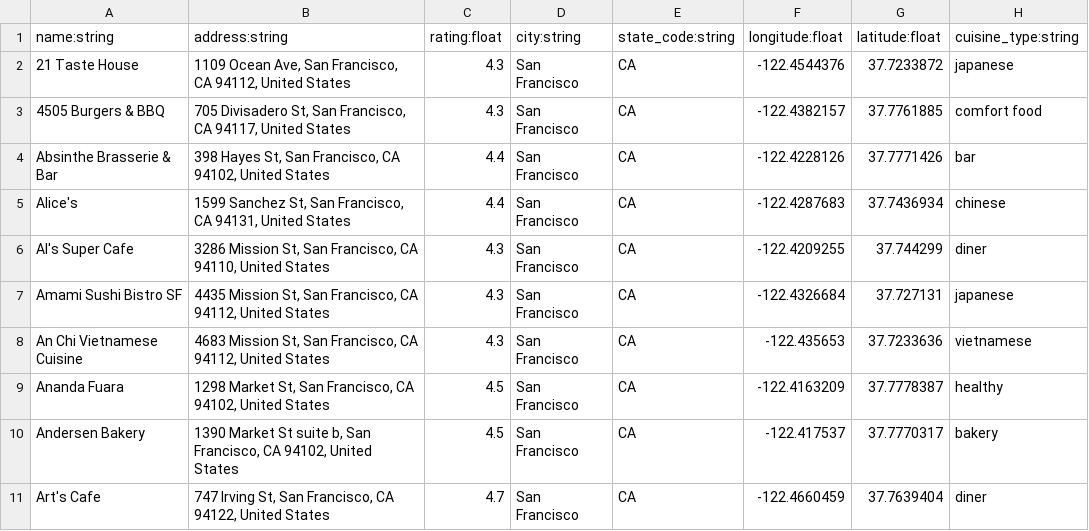
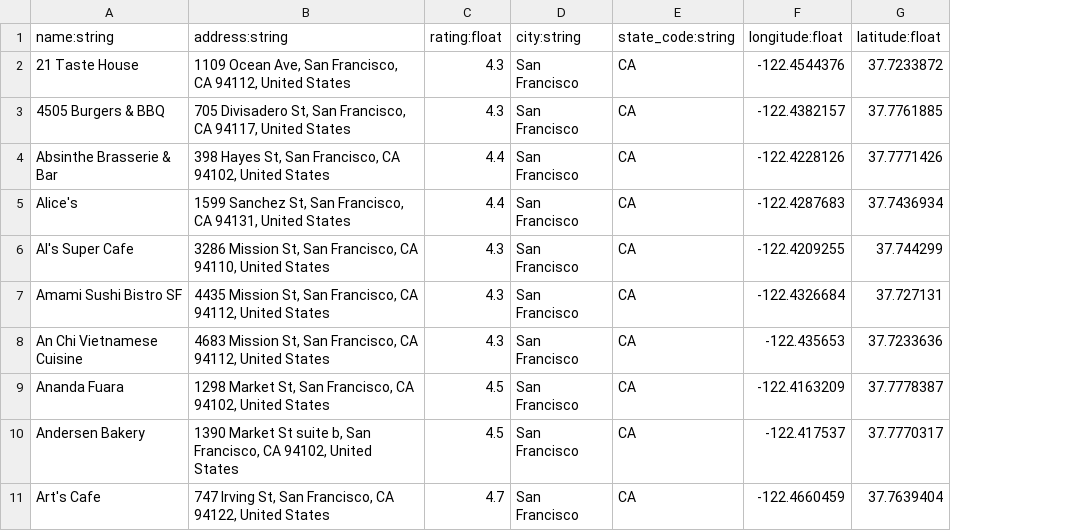
Before and after one commit to mfong4151/Suber-Eats, a CSV file: db/seed_files/2_restaurants_seeds.csv, drawn as a sheet; only a part is shown; the diff names each change by its address in the sheet, - before the commit and + after, or states it on an @@ line.

Commit message:
bug fixes

```diff
--- a/db/seed_files/2_restaurants_seeds.csv
+++ b/db/seed_files/2_restaurants_seeds.csv
-column H (cuisine_type:string), rows 2-11: japanese | comfort food | bar | chinese | diner | japanese | vietnamese | healthy | bakery | diner
```
